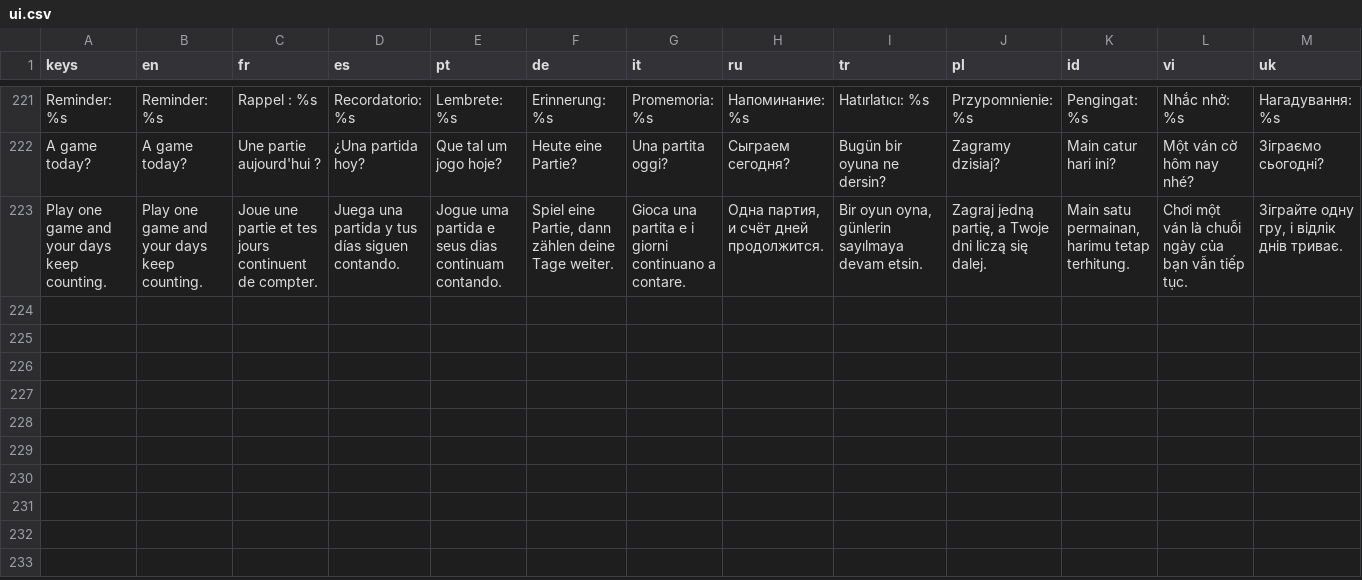
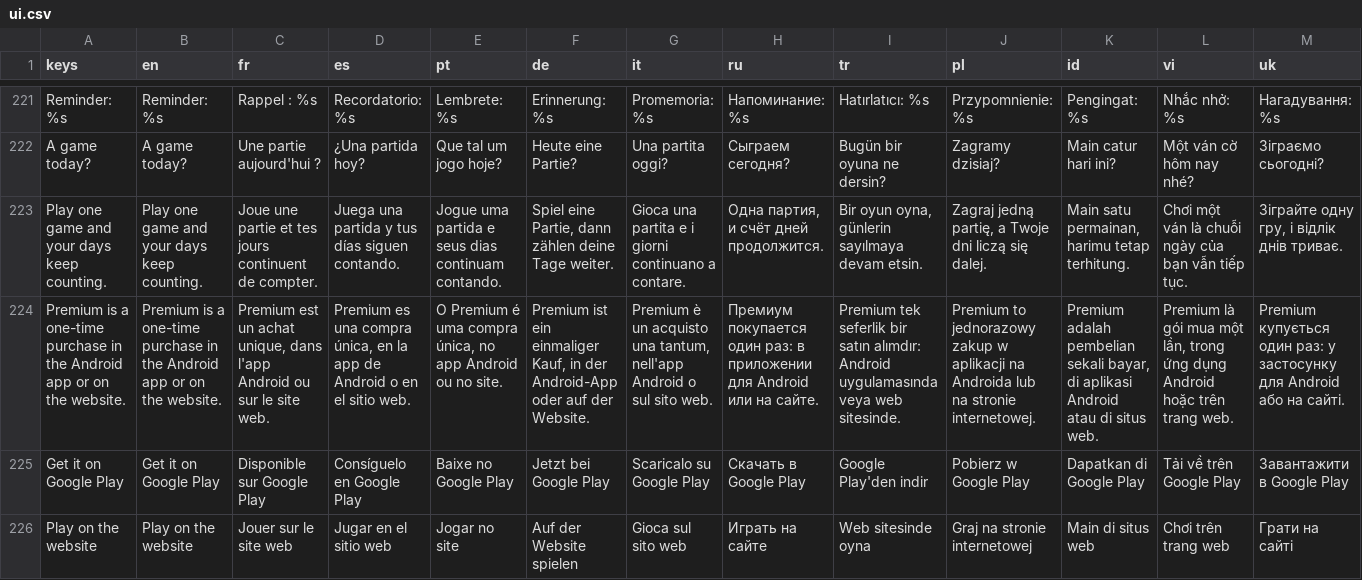
Before and after one commit to Hatscat/limpidchess, a CSV file: assets/i18n/ui.csv, drawn as a sheet; only a part is shown, gaps mark what is left out; rows hold the shown columns only; the diff names each change by its address in the sheet, - before the commit and + after, or states it on an @@ line.

```diff
--- a/assets/i18n/ui.csv
+++ b/assets/i18n/ui.csv
+row 224: Premium is a one-time purchase in the Android app or on the website. | Premium is a one-time purchase in the Android app or on the website. | Premium est un achat unique, dans l'app Android ou sur le site web. | Premium es una compra única, en la app de Android o en el sitio web. | O Premium é uma compra única, no app Android ou no site. | Premium ist ein einmaliger Kauf, in der Android-App oder auf der Website. | Premium è un acquisto una tantum, nell'app Android o sul sito web. | Премиум покупается один раз: в приложении для Android или на сайте. | Premium tek seferlik bir satın alımdır: Android uygulamasında veya web sitesinde. | Premium to jednorazowy zakup w aplikacji na Androida lub na stronie internetowej. | Premium adalah pembelian sekali bayar, di aplikasi Android atau di situs web. | Premium là gói mua một lần, trong ứng dụng Android hoặc trên trang web. | Premium купується один раз: у застосунку для Android або на сайті.
+row 225: Get it on Google Play | Get it on Google Play | Disponible sur Google Play | Consíguelo en Google Play | Baixe no Google Play | Jetzt bei Google Play | Scaricalo su Google Play | Скачать в Google Play | Google Play'den indir | Pobierz w Google Play | Dapatkan di Google Play | Tải về trên Google Play | Завантажити в Google Play
+row 226: Play on the website | Play on the website | Jouer sur le site web | Jugar en el sitio web | Jogar no site | Auf der Website spielen | Gioca sul sito web | Играть на сайте | Web sitesinde oyna | Graj na stronie internetowej | Main di situs web | Chơi trên trang web | Грати на сайті
```
Also changed, not shown: 31 other files.
